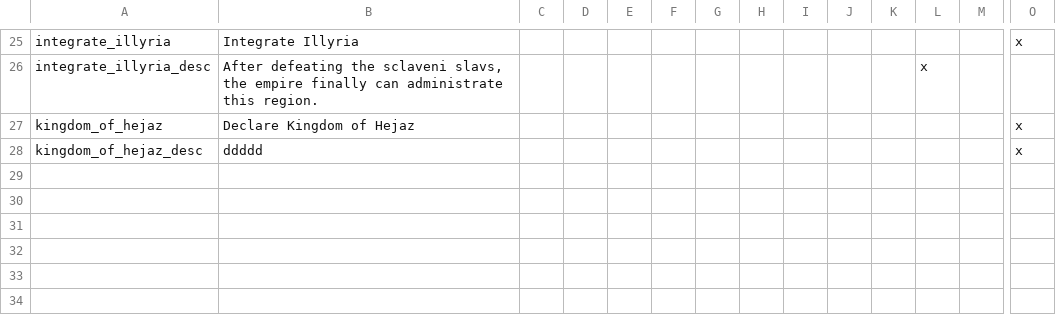
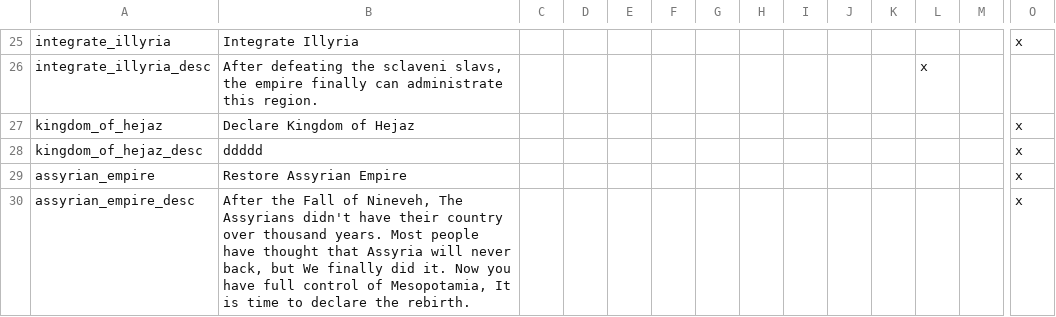
Before and after one commit to soregi/570_BotP, a CSV file: localisation/570_decisions.csv, drawn as a sheet; only a part is shown, gaps mark what is left out; rows hold the shown columns only; the diff names each change by its address in the sheet, - before the commit and + after, or states it on an @@ line.

Commit message:
Assyrian Empire decision

```diff
--- a/localisation/570_decisions.csv
+++ b/localisation/570_decisions.csv
+row 29: assyrian_empire | Restore Assyrian Empire |  |  |  |  |  |  |  |  |  |  |  | x
+row 30: assyrian_empire_desc | After the Fall of Nineveh, The Assyrians didn't have their country over thousand years. Most people have thought that Assyria will never back, but We finally did it. Now you have full control of Mesopotamia, It is time to declare the rebirth. |  |  |  |  |  |  |  |  |  |  |  | x
```
Also changed, not shown: localisation/570_titles.csv, 5 other files.
